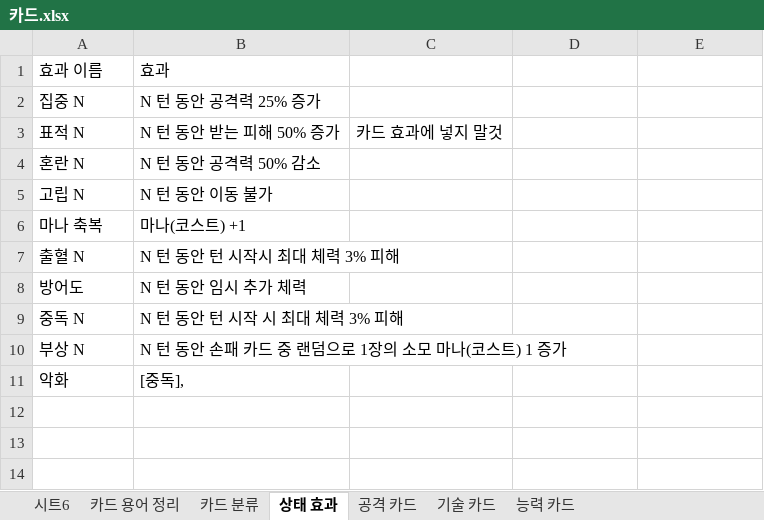
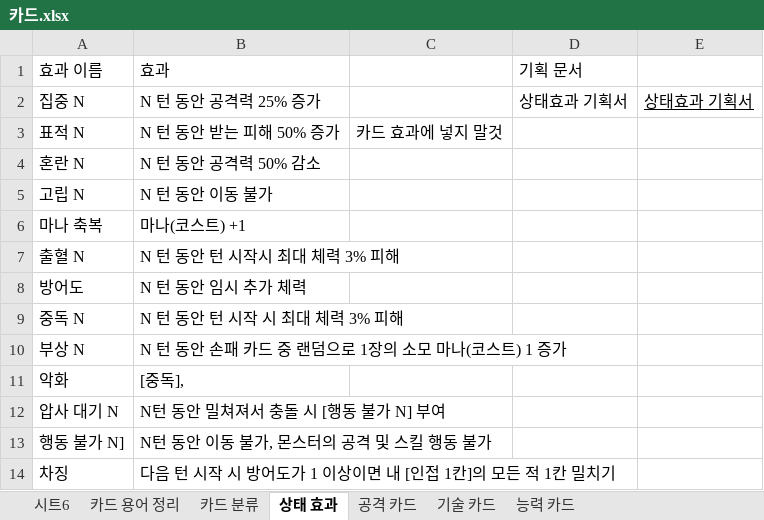
Before and after one commit to Taehyeon88/Graduation-project, an Excel workbook: 문서함/기획/카드/카드.xlsx, sheet 상태 효과, drawn as a sheet; values as stored, in another font and other column widths than the file's, no borders; charts and pictures not drawn; the diff names each change by its address in the sheet, - before the commit and + after, or states it on an @@ line.

Commit message:
[PN Upd] 카드 - 상태효과 추가 (압사대기, 행동 불가, 차징)

```diff
--- a/문서함/기획/카드/카드.xlsx (sheet 상태 효과)
+++ b/문서함/기획/카드/카드.xlsx (sheet 상태 효과)
-D1: (empty)
+D1: 기획 문서
-D2: (empty)
+D2: 상태효과 기획서
-E2: (empty)
+E2: 상태효과 기획서
+row 12: 압사 대기 N | N턴 동안 밀쳐져서 충돌 시 [행동 불가 N] 부여
+row 13: 행동 불가 N] | N턴 동안 이동 불가, 몬스터의 공격 및 스킬 행동 불가
+row 14: 차징 | 다음 턴 시작 시 방어도가 1 이상이면 내 [인접 1칸]의 모든 적 1칸 밀치기
```
Also changed, not shown: sheet 기술 카드, sheet 공격 카드, sheet 능력 카드.
